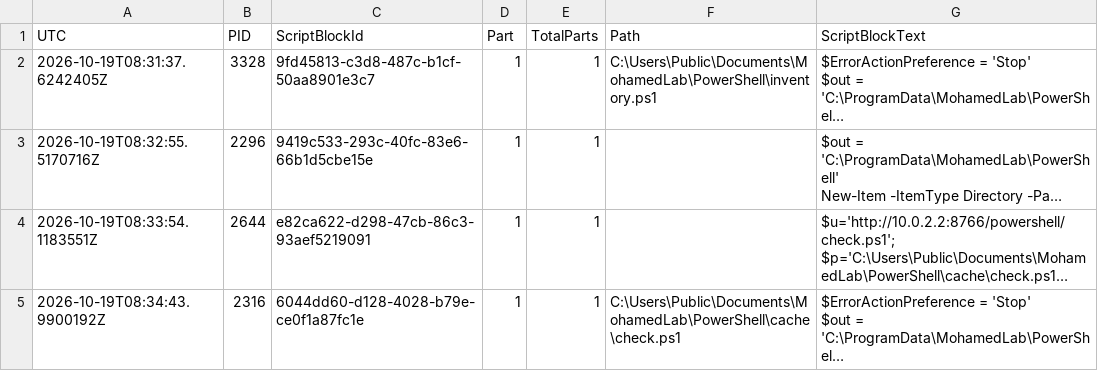
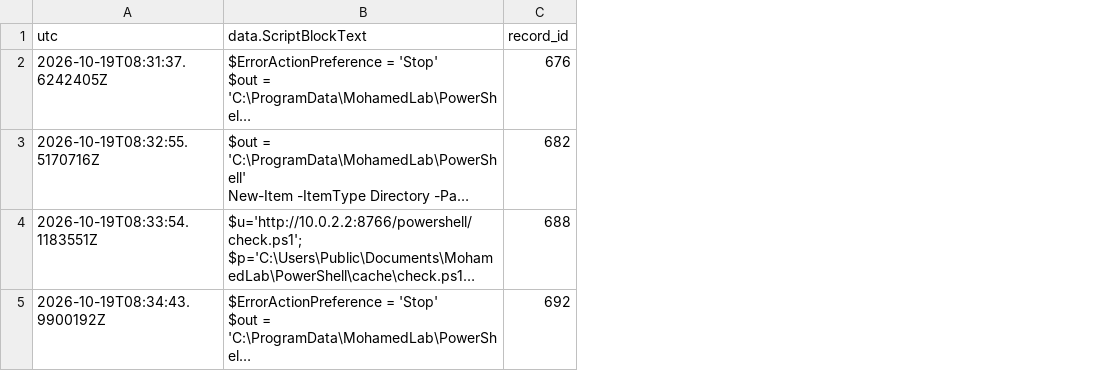
Before and after one commit to muhameddahmedd1021/powershell-execution-investigation, a CSV file: evidence/search-results/03-script-blocks.csv, drawn as a sheet; long unchanged cells end in …; removed rows and columns are numbered as before the commit, all else as after; the diff names each change by its address in the sheet, - before the commit and + after, or states it on an @@ line.

```diff
--- a/evidence/search-results/03-script-blocks.csv
+++ b/evidence/search-results/03-script-blocks.csv
-column B, rows 2-5: 3328 | 2296 | 2644 | 2316
-column C, rows 2-5: 9fd45813-c3d8-487c-b1cf-50aa8901e3c7 | 9419c533-293c-40fc-83e6-66b1d5cbe15e | e82ca622-d298-47cb-86c3-93aef5219091 | 6044dd60-d128-4028-b79e-ce0f1a87fc1e
-column D, rows 2-5: all 1
-column E, rows 2-5: all 1
-column F, rows 2-5: C:\Users\Public\Documents\MohamedLab\PowerShell\inventory.ps1 |  |  | C:\Users\Public\Documents\MohamedLab\PowerShell\cache\check.ps1
+column C, rows 2-5: 676 | 682 | 688 | 692
-row 1: UTC | PID | ScriptBlockId | Part | TotalParts | Path | ScriptBlockText
+row 1: utc | data.ScriptBlockText | record_id
```
Also changed, not shown: evidence/search-results/01-process-timeline.csv, evidence/search-results/02-encoded-commands.csv, 29 other files.
